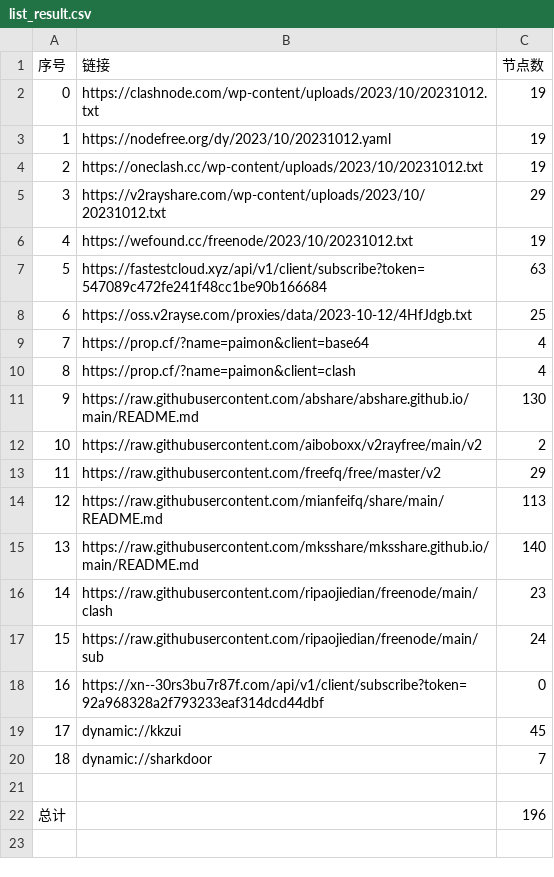
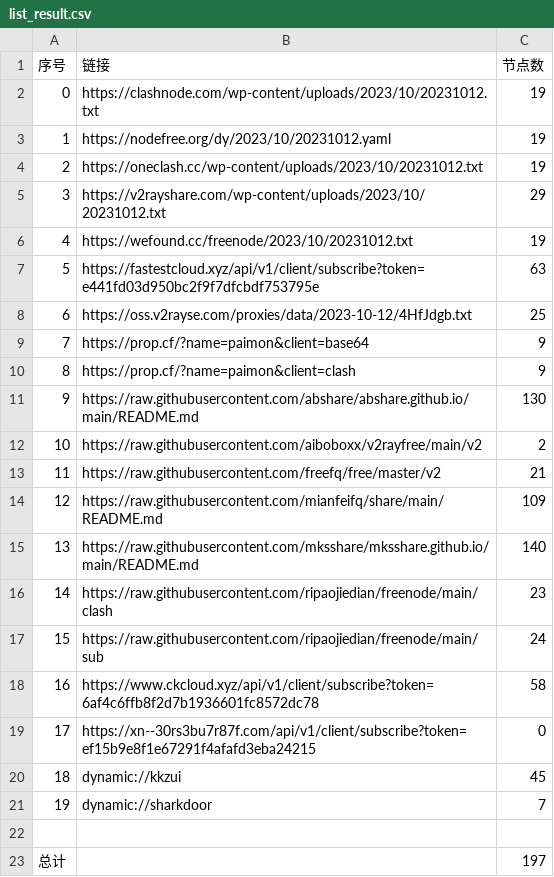
Before and after one commit to WTNLXTBL/Node-Fetch, a CSV file: list_result.csv, drawn as a sheet; addresses are those after the commit; the diff names each change by its address in the sheet, - before the commit and + after, or states it on an @@ line.

```diff
--- a/list_result.csv
+++ b/list_result.csv
-B7 (链接): https://fastestcloud.xyz/api/v1/client/subscribe?token=547089c472fe241f48cc1be90b166684
+B7 (链接): https://fastestcloud.xyz/api/v1/client/subscribe?token=e441fd03d950bc2f9f7dfcbdf753795e
-C9:C10 (节点数): 4
+C9:C10 (节点数): 9
-C13 (节点数): 29
+C13 (节点数): 21
-C14 (节点数): 113
+C14 (节点数): 109
+row 18: 16 | https://www.ckcloud.xyz/api/v1/client/subscribe?token=6af4c6ffb8f2d7b1936601fc8572dc78 | 58
@@ column A (序号) renumbered between rows 19 and 21 @@
-B19 (链接): https://xn--30rs3bu7r87f.com/api/v1/client/subscribe?token=92a968328a2f793233eaf314dcd44dbf
+B19 (链接): https://xn--30rs3bu7r87f.com/api/v1/client/subscribe?token=ef15b9e8f1e67291f4afafd3eba24215
-C23 (节点数): 196
+C23 (节点数): 197
```
Also changed, not shown: 14 other files.
